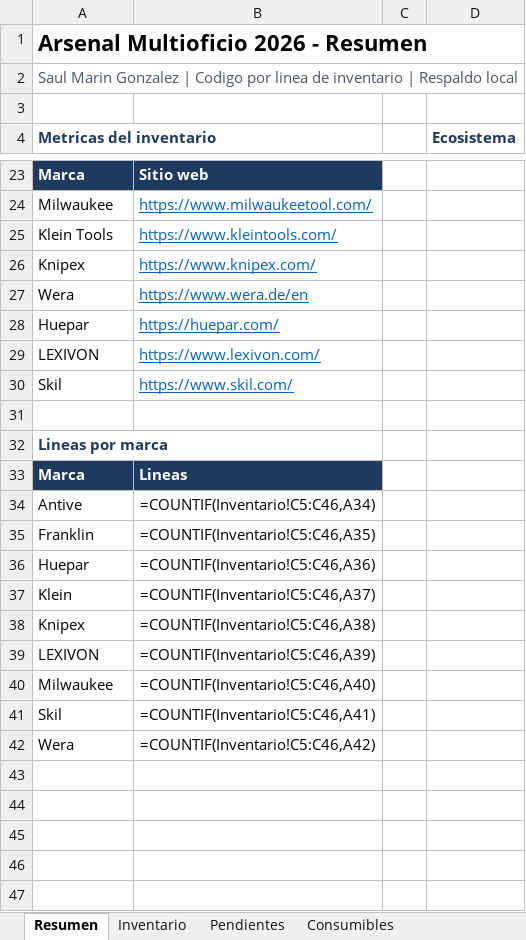
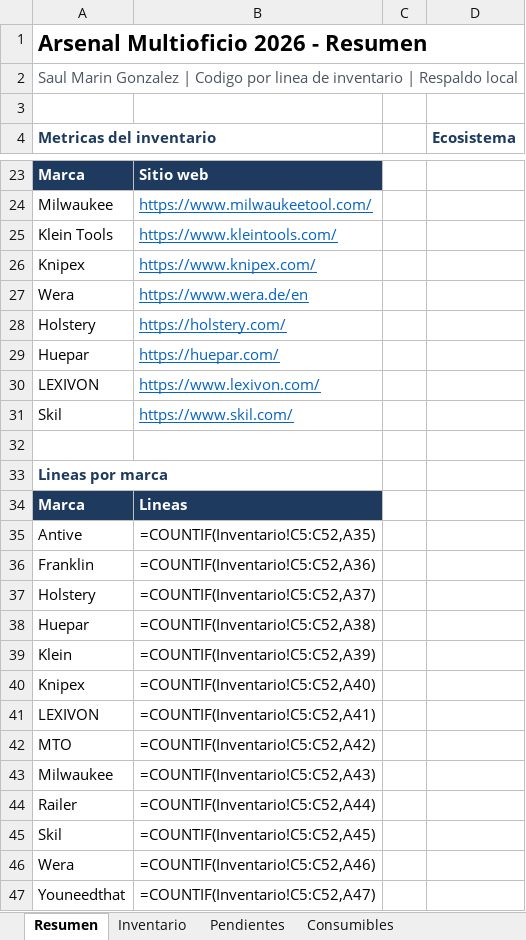
Before and after one commit to saelmago/Grok_Projects, an Excel workbook: Herramientas/inventario/Arsenal_Multioficio_2026.xlsx, sheet Resumen, drawn as a sheet; only a part is shown, gaps mark what is left out; values as stored, in another font and other column widths than the file's, no borders; formulas without a stored value are shown as written; addresses are those after the commit; the diff covers the shown part only; the diff names each change by its address in the sheet, - before the commit and + after, or states it on an @@ line.

Commit message:
Inventario: estado Activo, Holstery y consumibles ring/fork
Unifica Comprado/Ya tengo a Activo. Anade Holstery, Railer, MTO, guantes 400V y kits ring/fork Amazon.

```diff
--- a/Herramientas/inventario/Arsenal_Multioficio_2026.xlsx (sheet Resumen)
+++ b/Herramientas/inventario/Arsenal_Multioficio_2026.xlsx (sheet Resumen)
+row 28: Holstery | https://holstery.com/
-B35: =COUNTIF(Inventario!C5:C46,A34)
+B35: =COUNTIF(Inventario!C5:C52,A35)
-B36: =COUNTIF(Inventario!C5:C46,A35)
+B36: =COUNTIF(Inventario!C5:C52,A36)
+row 37: Holstery | =COUNTIF(Inventario!C5:C52,A37)
-B38: =COUNTIF(Inventario!C5:C46,A36)
+B38: =COUNTIF(Inventario!C5:C52,A38)
-B39: =COUNTIF(Inventario!C5:C46,A37)
+B39: =COUNTIF(Inventario!C5:C52,A39)
-B40: =COUNTIF(Inventario!C5:C46,A38)
+B40: =COUNTIF(Inventario!C5:C52,A40)
-B41: =COUNTIF(Inventario!C5:C46,A39)
+B41: =COUNTIF(Inventario!C5:C52,A41)
+row 42: MTO | =COUNTIF(Inventario!C5:C52,A42)
-B43: =COUNTIF(Inventario!C5:C46,A40)
+B43: =COUNTIF(Inventario!C5:C52,A43)
+row 44: Railer | =COUNTIF(Inventario!C5:C52,A44)
-B45: =COUNTIF(Inventario!C5:C46,A41)
+B45: =COUNTIF(Inventario!C5:C52,A45)
-B46: =COUNTIF(Inventario!C5:C46,A42)
+B46: =COUNTIF(Inventario!C5:C52,A46)
+row 47: Youneedthat | =COUNTIF(Inventario!C5:C52,A47)
```
Also changed, not shown: 1 added row, 1 removed row, 10 edited cells and cell formats elsewhere in this sheet, sheet Inventario, sheet Consumibles, 4 other files.
